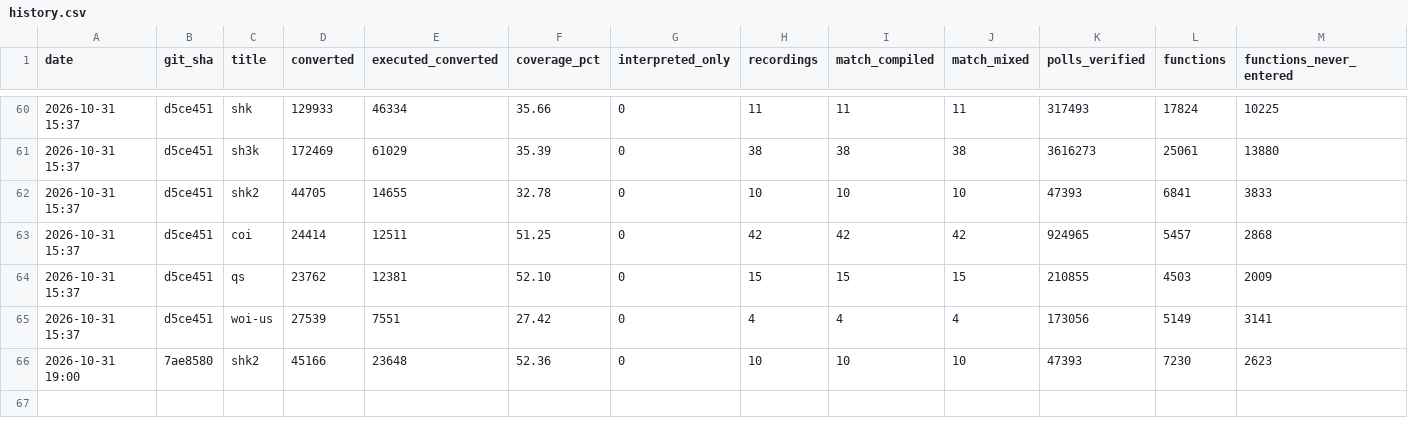
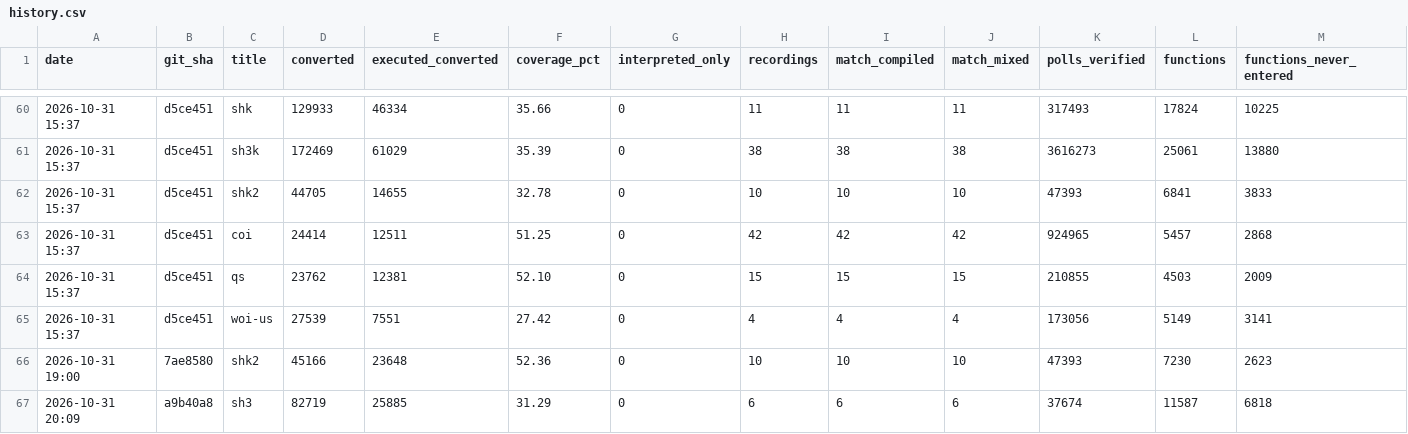
Before and after one commit to nico3185/pixel_sorcery, a CSV file: docs/kpi/history.csv, drawn as a sheet; only a part is shown, gaps mark what is left out; rows hold the shown columns only; the diff names each change by its address in the sheet, - before the commit and + after, or states it on an @@ line.

Commit message:
Snapshot of PixelSorcery a934568: Linux .deb, GCC builds warning-free, SH3 starts' entry points

```diff
--- a/docs/kpi/history.csv
+++ b/docs/kpi/history.csv
+row 67: 2026-10-31 20:09 | a9b40a8 | sh3 | 82719 | 25885 | 31.29 | 0 | 6 | 6 | 6 | 37674 | 11587 | 6818
```
Also changed, not shown: 7 other files.
